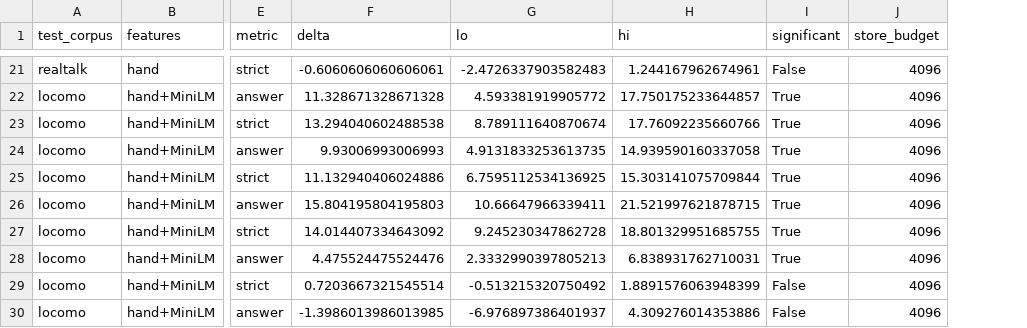
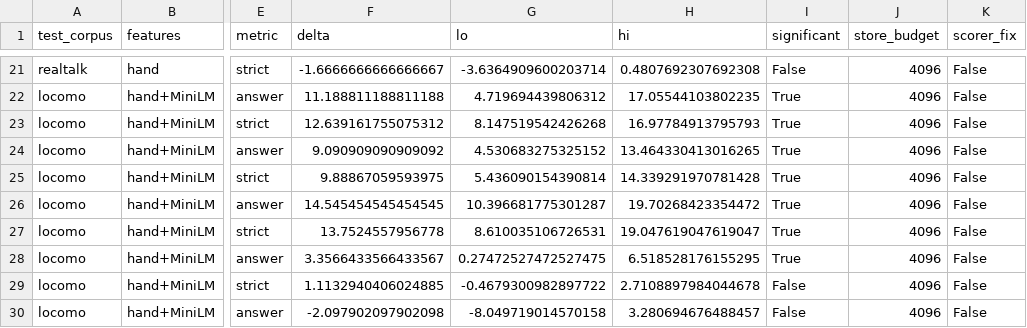
Before and after one commit to Nixx5555/Mem, a CSV file: memgate/results/transfer_sig_locomo_realtalk_S4096.csv, drawn as a sheet; only a part is shown, gaps mark what is left out; the diff covers the shown part only; the diff names each change by its address in the sheet, - before the commit and + after, or states it on an @@ line.

```diff
--- a/memgate/results/transfer_sig_locomo_realtalk_S4096.csv
+++ b/memgate/results/transfer_sig_locomo_realtalk_S4096.csv
+column K (scorer_fix), rows 21-30: all False
-F21 (delta): -0.6060606060606061
+F21 (delta): -1.6666666666666667
-G21 (lo): -2.4726337903582483
+G21 (lo): -3.6364909600203714
-H21 (hi): 1.244167962674961
+H21 (hi): 0.4807692307692308
-F22 (delta): 11.328671328671328
+F22 (delta): 11.188811188811188
-G22 (lo): 4.593381919905772
+G22 (lo): 4.719694439806312
-H22 (hi): 17.750175233644857
+H22 (hi): 17.05544103802235
-F23 (delta): 13.294040602488538
+F23 (delta): 12.639161755075312
-G23 (lo): 8.789111640870674
+G23 (lo): 8.147519542426268
-H23 (hi): 17.76092235660766
+H23 (hi): 16.97784913795793
-F24 (delta): 9.93006993006993
+F24 (delta): 9.090909090909092
-G24 (lo): 4.9131833253613735
+G24 (lo): 4.530683275325152
-H24 (hi): 14.939590160337058
+H24 (hi): 13.464330413016265
-F25 (delta): 11.132940406024886
+F25 (delta): 9.88867059593975
-G25 (lo): 6.7595112534136925
+G25 (lo): 5.436090154390814
-H25 (hi): 15.303141075709844
+H25 (hi): 14.339291970781428
-F26 (delta): 15.804195804195803
+F26 (delta): 14.545454545454545
-G26 (lo): 10.66647966339411
+G26 (lo): 10.396681775301287
-H26 (hi): 21.521997621878715
+H26 (hi): 19.70268423354472
-F27 (delta): 14.014407334643092
+F27 (delta): 13.7524557956778
-G27 (lo): 9.245230347862728
+G27 (lo): 8.610035106726531
-H27 (hi): 18.801329951685755
+H27 (hi): 19.047619047619047
-F28 (delta): 4.475524475524476
+F28 (delta): 3.3566433566433567
-G28 (lo): 2.3332990397805213
+G28 (lo): 0.27472527472527475
-H28 (hi): 6.838931762710031
+H28 (hi): 6.518528176155295
-F29 (delta): 0.7203667321545514
+F29 (delta): 1.1132940406024885
-G29 (lo): -0.513215320750492
+G29 (lo): -0.4679300982897722
-H29 (hi): 1.8891576063948399
+H29 (hi): 2.7108897984044678
-F30 (delta): -1.3986013986013985
+F30 (delta): -2.097902097902098
-G30 (lo): -6.976897386401937
+G30 (lo): -8.049719014570158
-H30 (hi): 4.309276014353886
+H30 (hi): 3.280694676488457
```
Also changed, not shown: 95 edited cells elsewhere in this file, memgate/results/transfer_locomo_realtalk_S4096.csv, 19 other files.
